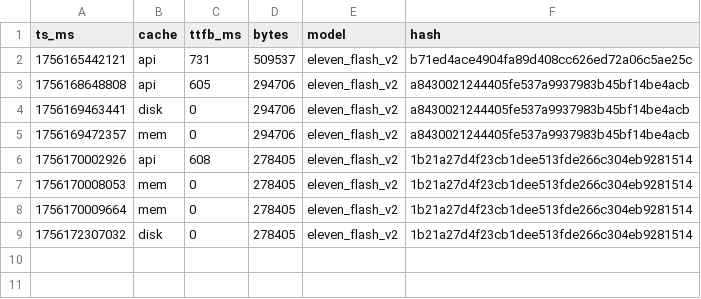
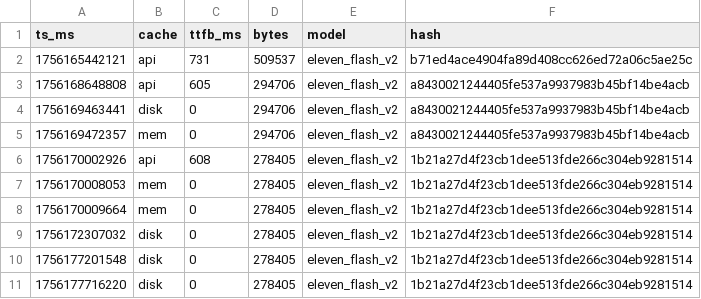
Before and after one commit to HenryGreene10/AiVoiceDemo, a CSV file: metrics/streams.csv, drawn as a sheet.

```diff
--- a/metrics/streams.csv
+++ b/metrics/streams.csv
@@ -9 +9,3 @@ ts_ms,cache,ttfb_ms,bytes,model,hash
 1756172307032,disk,0,278405,eleven_flash_v2,1b21a27d4f23cb1dee513fde266c304eb9281514
+1756177201548,disk,0,278405,eleven_flash_v2,1b21a27d4f23cb1dee513fde266c304eb9281514
+1756177716220,disk,0,278405,eleven_flash_v2,1b21a27d4f23cb1dee513fde266c304eb9281514
```
Also changed, not shown: 4 other files.
